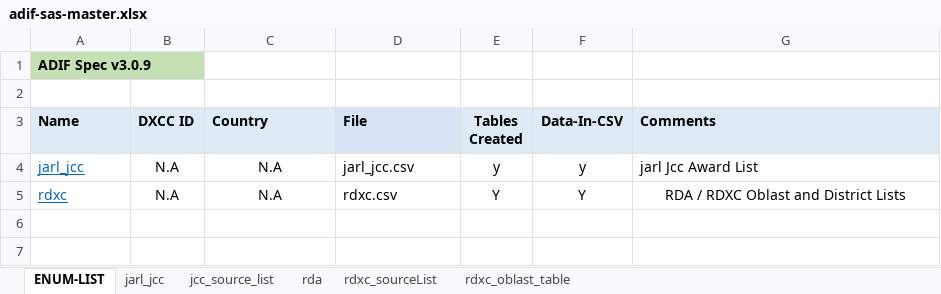
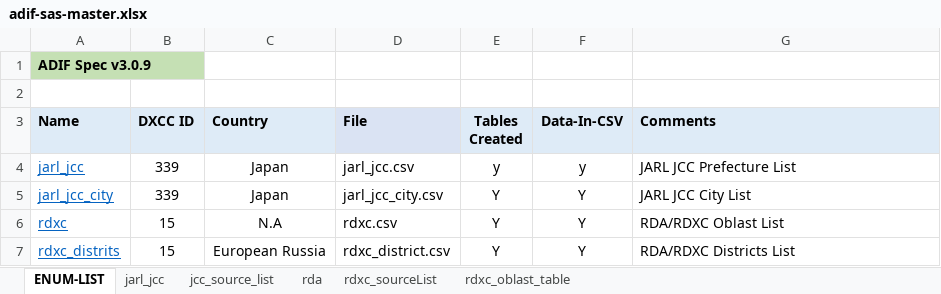
Before and after one commit to KI7MT/ards-tools, an Excel workbook: src/pgsql/adif-sas/adif-sas-master.xlsx, sheet ENUM-LIST, drawn as a sheet; values as stored, in another font and other column widths than the file's, no borders; addresses are those after the commit; the diff names each change by its address in the sheet, - before the commit and + after, or states it on an @@ line.

Commit message:
JARL JCC and RDA RXCC Lists now load from Python Setup Utility.

```diff
--- a/src/pgsql/adif-sas/adif-sas-master.xlsx (sheet ENUM-LIST)
+++ b/src/pgsql/adif-sas/adif-sas-master.xlsx (sheet ENUM-LIST)
-B4 (DXCC ID): N.A
+B4 (DXCC ID): 339
-C4 (Country): N.A
+C4 (Country): Japan
-G4 (Comments): jarl Jcc Award List
+G4 (Comments): JARL JCC Prefecture List
+row 5: jarl_jcc_city | 339 | Japan | jarl_jcc_city.csv | Y | Y | JARL JCC City List
-B6 (DXCC ID): N.A
+B6 (DXCC ID): 15
-G6 (Comments): RDA / RDXC Oblast and District Lists
+G6 (Comments): RDA/RDXC Oblast List
-G6 alignment: center
+G6 alignment: left
+row 7: rdxc_distrits | 15 | European Russia | rdxc_district.csv | Y | Y | RDA/RDXC Districts List
```
Also changed, not shown: sheet jarl_jcc, sheet rda, sheet jcc_source_list, formulas that keep their value, hidden cells, 6 other files.
